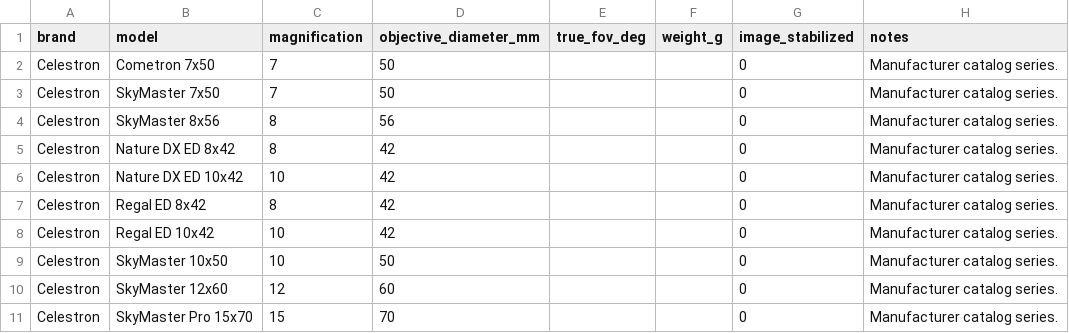
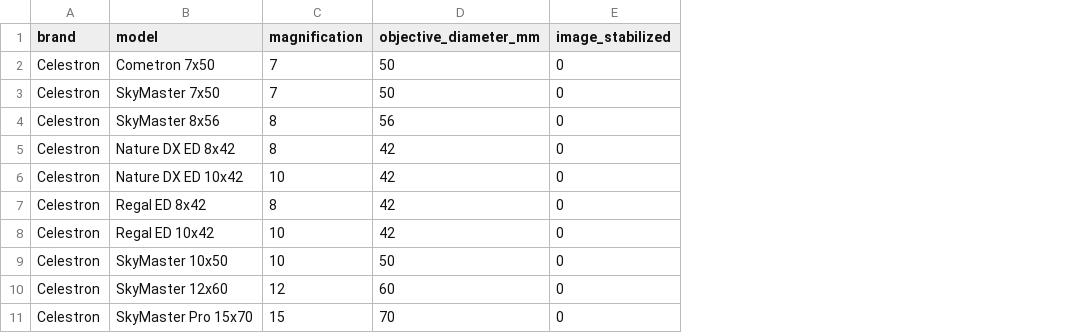
Before and after one commit to beastmen84/NightScope, a CSV file: astro_viewer/data/binocular_catalog_seed.csv, drawn as a sheet; only a part is shown; the diff names each change by its address in the sheet, - before the commit and + after, or states it on an @@ line.

Commit message:
Simplify binocular catalogue model

```diff
--- a/astro_viewer/data/binocular_catalog_seed.csv
+++ b/astro_viewer/data/binocular_catalog_seed.csv
-column E (true_fov_deg), empty
-column F (weight_g), empty
-column H (notes), rows 2-11: all Manufacturer catalog series.
```
Also changed, not shown: 7 other files.
